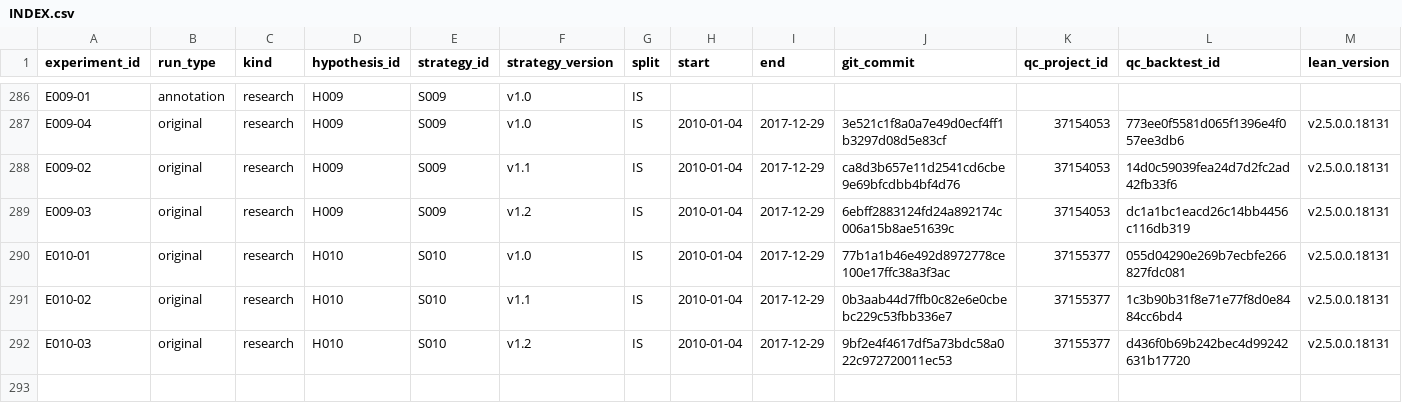
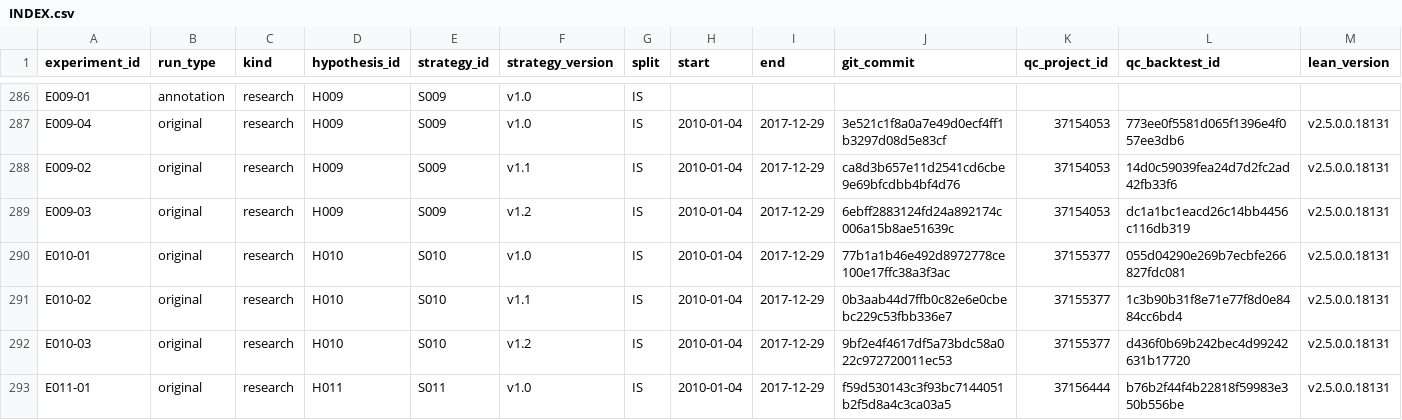
Before and after one commit to CohenMatan/quant-trading-research, a CSV file: experiments/INDEX.csv, drawn as a sheet; only a part is shown, gaps mark what is left out; rows hold the shown columns only; the diff names each change by its address in the sheet, - before the commit and + after, or states it on an @@ line.

```diff
--- a/experiments/INDEX.csv
+++ b/experiments/INDEX.csv
+row 293: E011-01 | original | research | H011 | S011 | v1.0 | IS | 2010-01-04 | 2017-12-29 | f59d530143c3f93bc7144051b2f5d8a4c3ca03a5 | 37156444 | b76b2f44f4b22818f59983e350b556be | v2.5.0.0.18131
```
Also changed, not shown: 6 other files.
